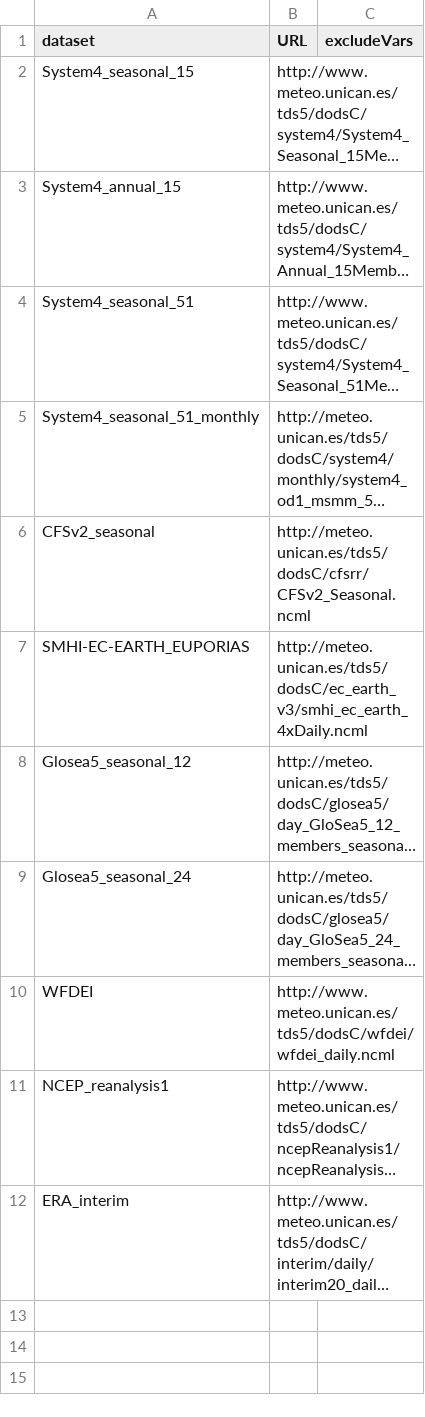
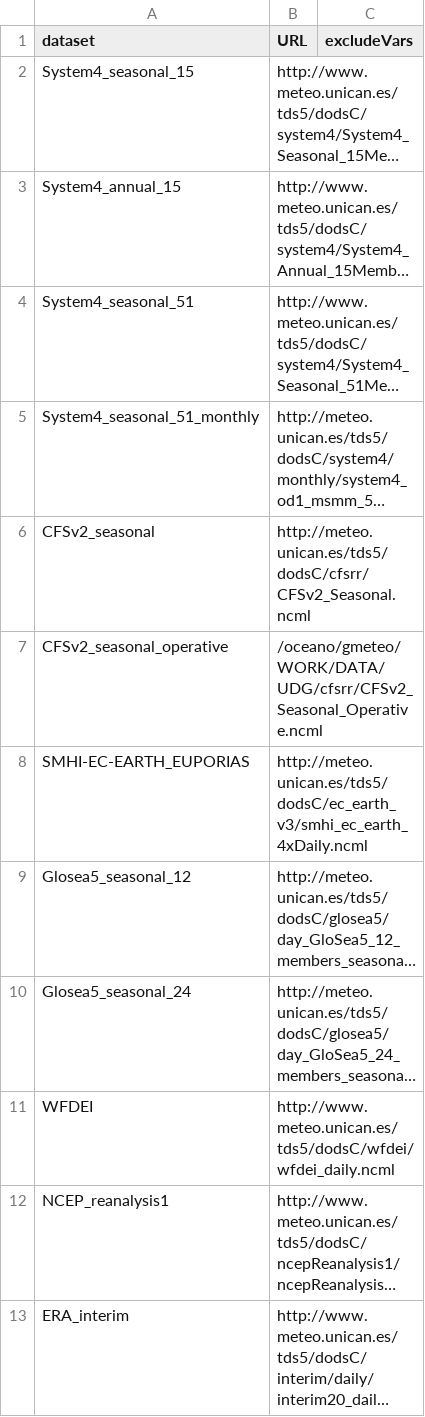
Before and after one commit to SantanderMetGroup/loadeR.ECOMS, a CSV file: inst/dataurl/dataURL.csv, drawn as a sheet; long unchanged cells end in …; the diff names each change by its address in the sheet, - before the commit and + after, or states it on an @@ line.

Commit message:
Added CFSv2 operative

```diff
--- a/inst/dataurl/dataURL.csv
+++ b/inst/dataurl/dataURL.csv
+row 7: CFSv2_seasonal_operative | /oceano/gmeteo/WORK/DATA/UDG/cfsrr/CFSv2_Seasonal_Operative.ncml
```
Also changed, not shown: 3 other files.
